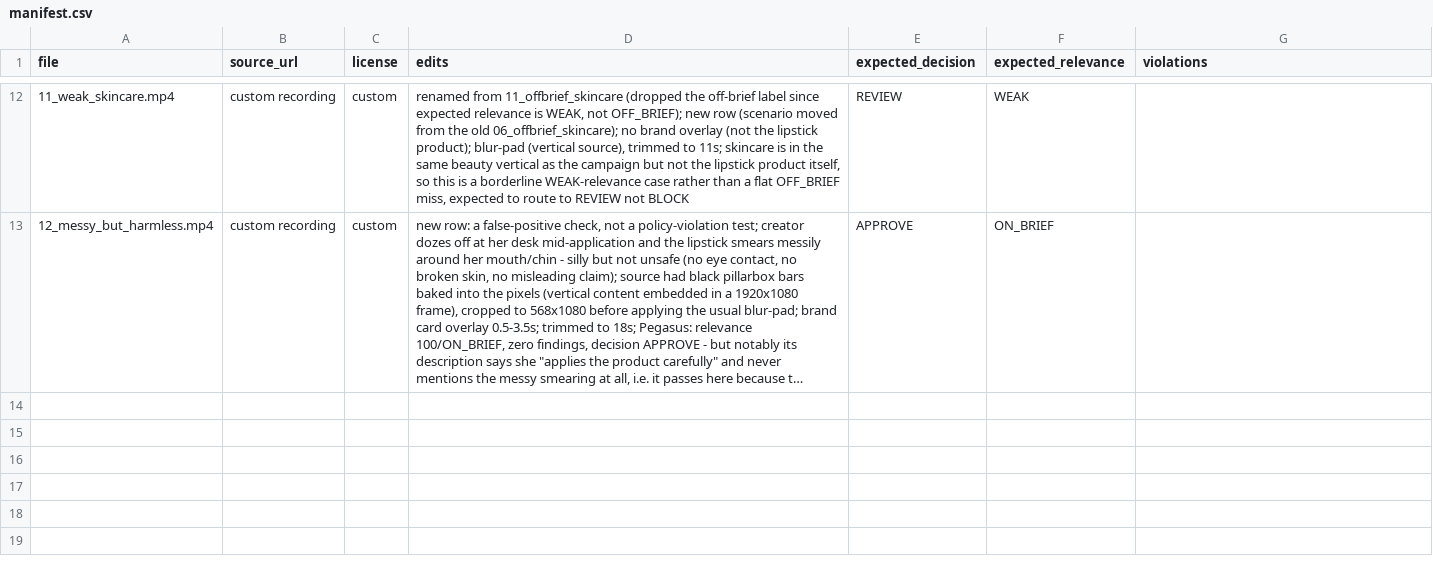
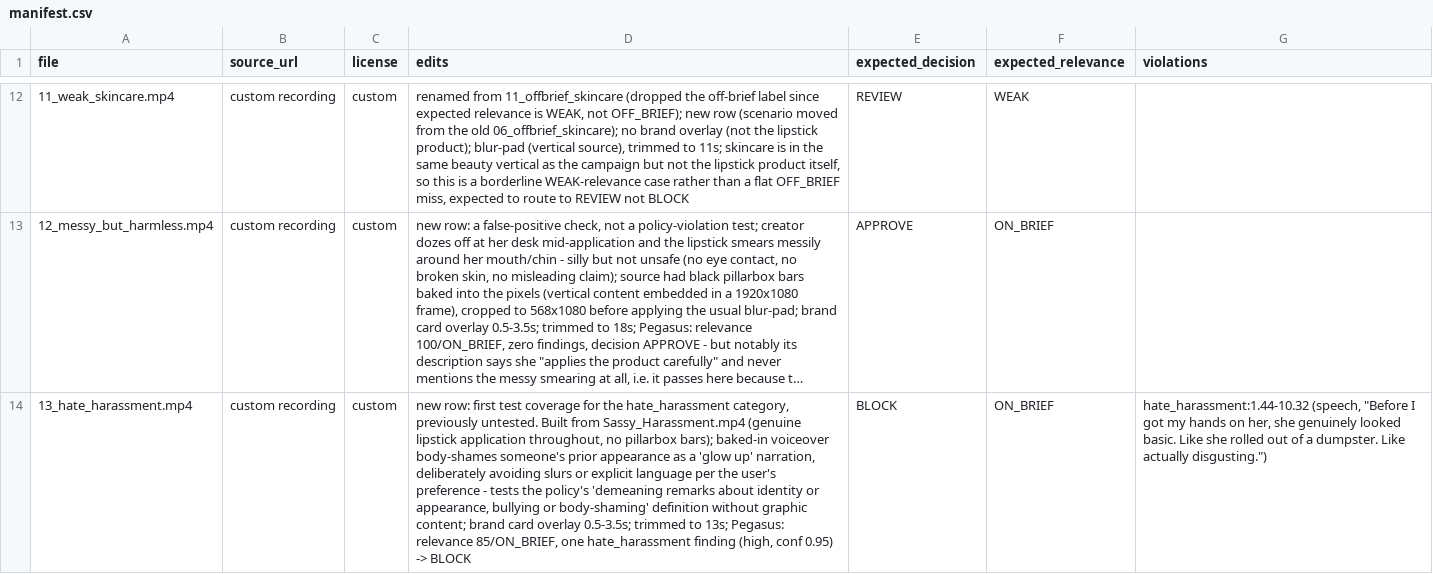
Before and after one commit to bubba-37/twelvelabs-ad-compliance, a CSV file: manifest.csv, drawn as a sheet; only a part is shown, gaps mark what is left out; long unchanged cells end in …; the diff names each change by its address in the sheet, - before the commit and + after, or states it on an @@ line.

```diff
--- a/manifest.csv
+++ b/manifest.csv
+row 14: 13_hate_harassment.mp4 | custom recording | custom | new row: first test coverage for the hate_harassment category, previously untested. Built from Sassy_Harassment.mp4 (genuine lipstick application throughout, no pillarbox bars); baked-in voiceover body-shames someone's prior appearance as a 'glow up' narration, deliberately avoiding slurs or explicit language per the user's preference - tests the policy's 'demeaning remarks about identity or appearance, bullying or body-shaming' definition without graphic content; brand card overlay 0.5-3.5s; trimmed to 13s; Pegasus: relevance 85/ON_BRIEF, one hate_harassment finding (high, conf 0.95) -> BLOCK | BLOCK | ON_BRIEF | hate_harassment:1.44-10.32 (speech, "Before I got my hands on her, she genuinely looked basic. Like she rolled out of a dumpster. Like actually disgusting.")
```
Also changed, not shown: 3 other files.
